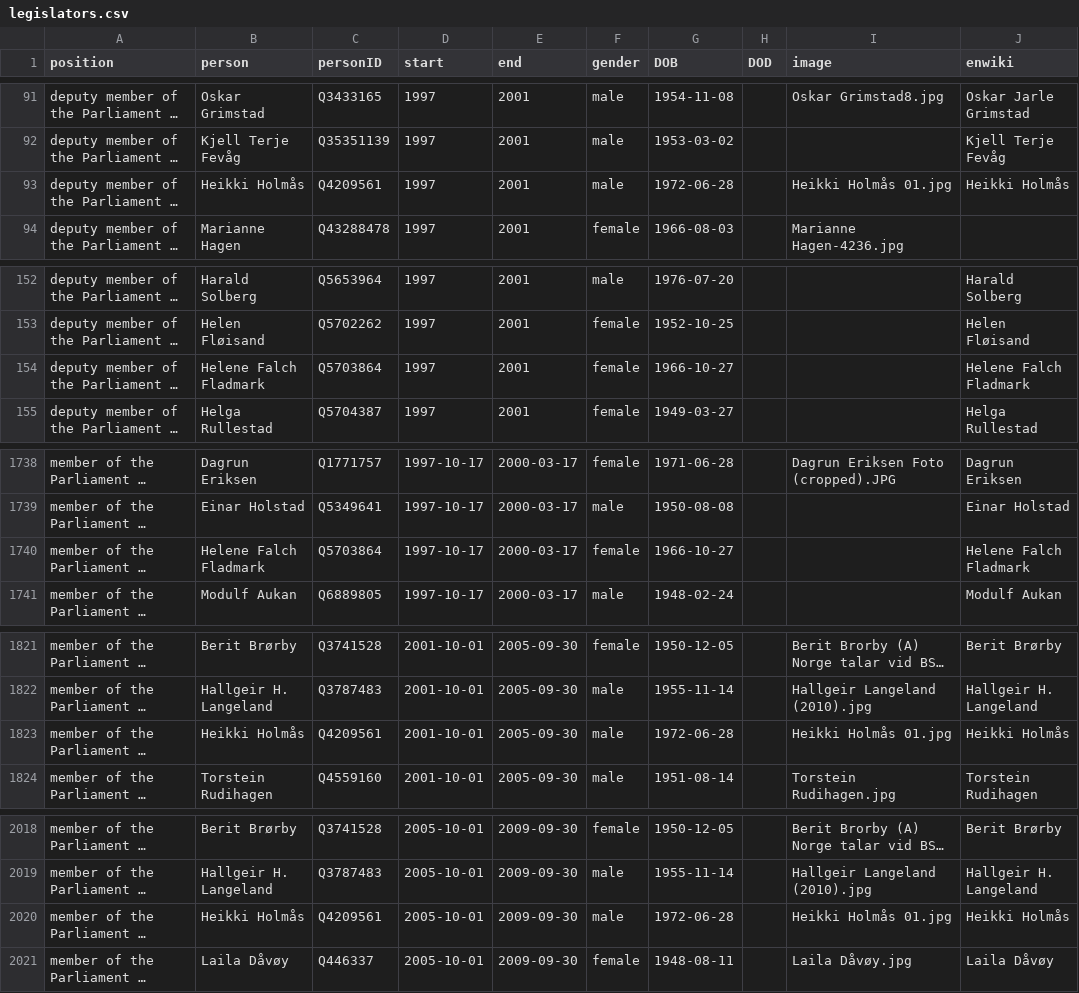
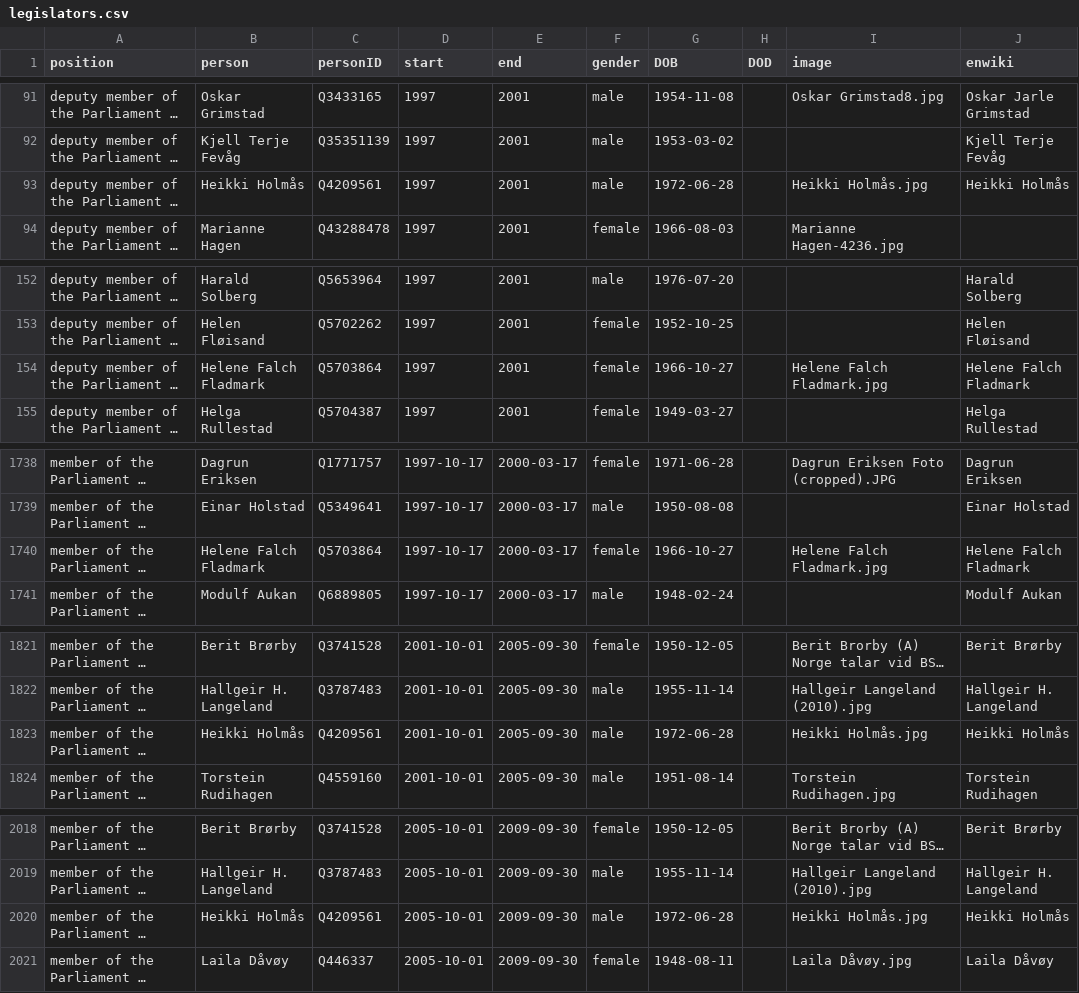
Before and after one commit to every-politician-scrapers/norway-cabinet, a CSV file: html/legislators.csv, drawn as a sheet; only a part is shown, gaps mark what is left out; long unchanged cells end in …; the diff covers the shown part only; the diff names each change by its address in the sheet, - before the commit and + after, or states it on an @@ line.

```diff
--- a/html/legislators.csv
+++ b/html/legislators.csv
-I93 (image): Heikki Holmås 01.jpg
+I93 (image): Heikki Holmås.jpg
-I154 (image): (empty)
+I154 (image): Helene Falch Fladmark.jpg
-I1740 (image): (empty)
+I1740 (image): Helene Falch Fladmark.jpg
-I1823 (image): Heikki Holmås 01.jpg
+I1823 (image): Heikki Holmås.jpg
-I2020 (image): Heikki Holmås 01.jpg
+I2020 (image): Heikki Holmås.jpg
```
Also changed, not shown: 2 edited cells elsewhere in this file, html/holders21.csv.
